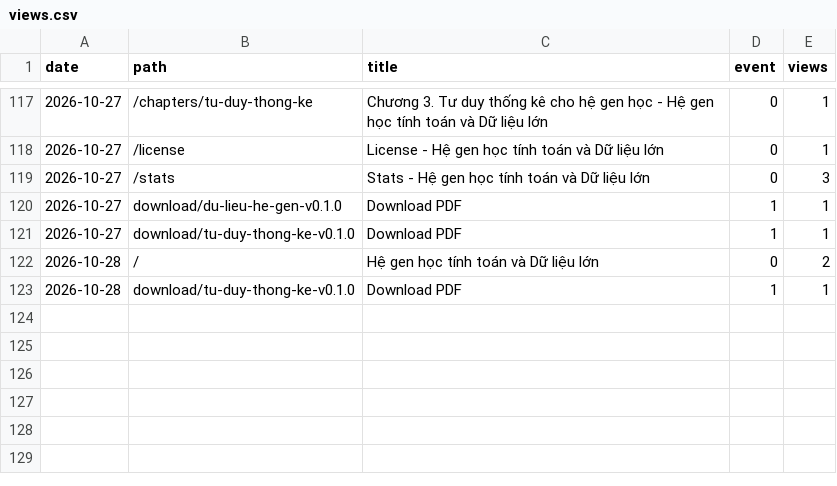
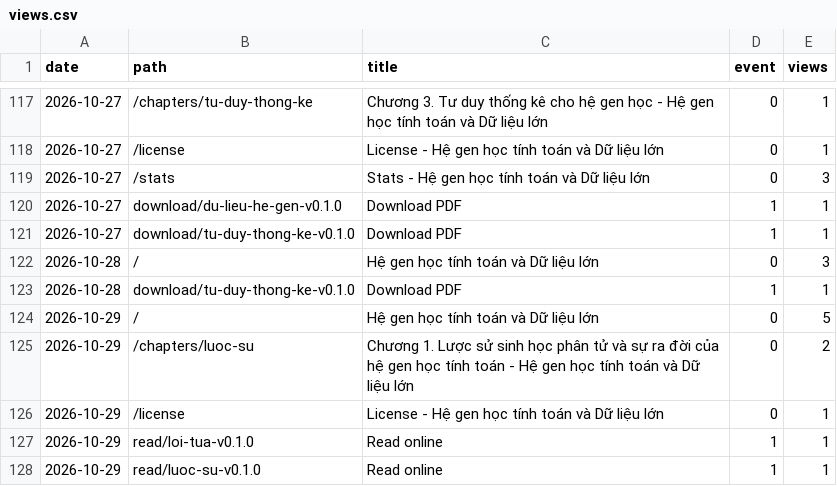
Before and after one commit to datngu/genomics_book, a CSV file: stats/views.csv, drawn as a sheet; only a part is shown, gaps mark what is left out.

```diff
--- a/stats/views.csv
+++ b/stats/views.csv
@@ -121,3 +121,8 @@ date,path,title,event,views
 2026-10-27,download/tu-duy-thong-ke-v0.1.0,Download PDF,1,1
-2026-10-28,/,Hệ gen học tính toán và Dữ liệu lớn,0,2
+2026-10-28,/,Hệ gen học tính toán và Dữ liệu lớn,0,3
 2026-10-28,download/tu-duy-thong-ke-v0.1.0,Download PDF,1,1
+2026-10-29,/,Hệ gen học tính toán và Dữ liệu lớn,0,5
+2026-10-29,/chapters/luoc-su,Chương 1. Lược sử sinh học phân tử và sự ra đời của hệ gen học tính toán - Hệ gen học tính toán và Dữ liệu lớn,0,2
+2026-10-29,/license,License - Hệ gen học tính toán và Dữ liệu lớn,0,1
+2026-10-29,read/loi-tua-v0.1.0,Read online,1,1
+2026-10-29,read/luoc-su-v0.1.0,Read online,1,1
```
Also changed, not shown: stats/downloads.csv.
